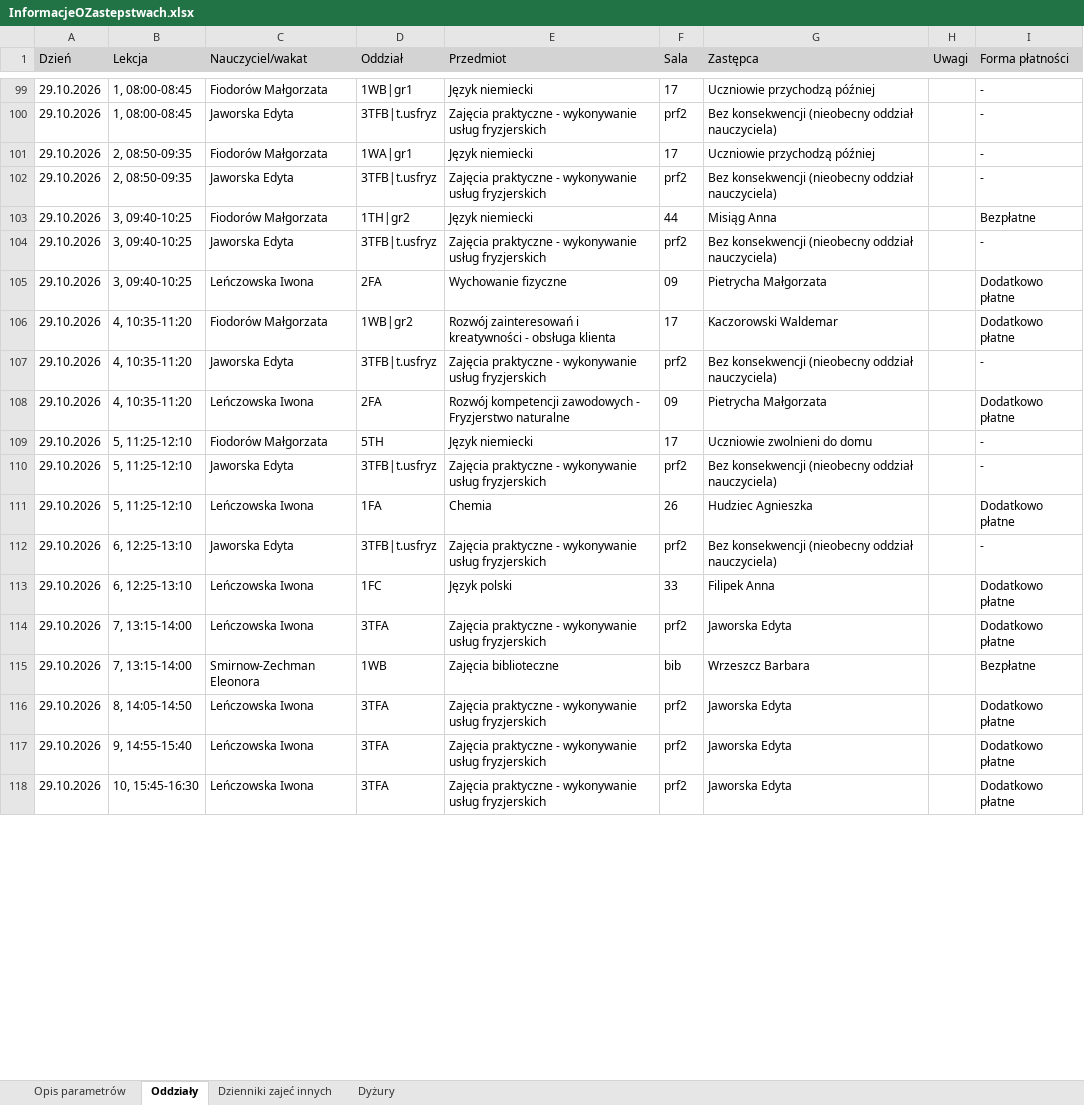
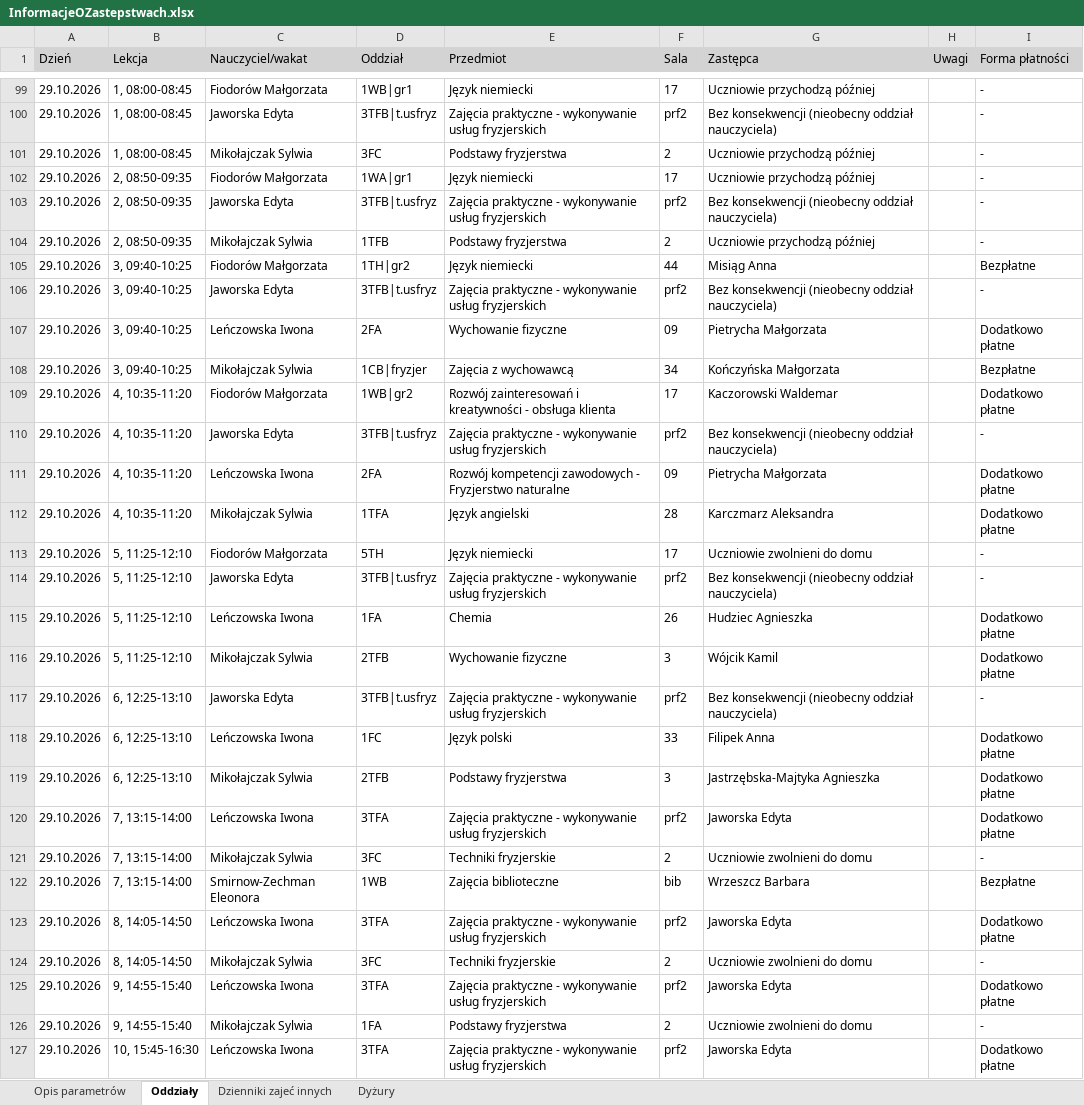
Before and after one commit to adeodatus11/zastepstwa, an Excel workbook: InformacjeOZastepstwach.xlsx, sheet Oddziały, drawn as a sheet; only a part is shown, gaps mark what is left out; values as stored, in another font and other column widths than the file's, no borders; the diff covers the shown part only; the diff names each change by its address in the sheet, - before the commit and + after, or states it on an @@ line.

```diff
--- a/InformacjeOZastepstwach.xlsx (sheet Oddziały)
+++ b/InformacjeOZastepstwach.xlsx (sheet Oddziały)
+row 101: 29.10.2026 | 1, 08:00-08:45 | Mikołajczak Sylwia | 3FC | Podstawy fryzjerstwa | 2 | Uczniowie przychodzą później |  | -
+row 104: 29.10.2026 | 2, 08:50-09:35 | Mikołajczak Sylwia | 1TFB | Podstawy fryzjerstwa | 2 | Uczniowie przychodzą później |  | -
+row 108: 29.10.2026 | 3, 09:40-10:25 | Mikołajczak Sylwia | 1CB|fryzjer | Zajęcia z wychowawcą | 34 | Kończyńska Małgorzata |  | Bezpłatne
+row 112: 29.10.2026 | 4, 10:35-11:20 | Mikołajczak Sylwia | 1TFA | Język angielski | 28 | Karczmarz Aleksandra |  | Dodatkowo płatne
+row 116: 29.10.2026 | 5, 11:25-12:10 | Mikołajczak Sylwia | 2TFB | Wychowanie fizyczne | 3 | Wójcik Kamil |  | Dodatkowo płatne
+row 119: 29.10.2026 | 6, 12:25-13:10 | Mikołajczak Sylwia | 2TFB | Podstawy fryzjerstwa | 3 | Jastrzębska-Majtyka Agnieszka |  | Dodatkowo płatne
+row 121: 29.10.2026 | 7, 13:15-14:00 | Mikołajczak Sylwia | 3FC | Techniki fryzjerskie | 2 | Uczniowie zwolnieni do domu |  | -
+row 124: 29.10.2026 | 8, 14:05-14:50 | Mikołajczak Sylwia | 3FC | Techniki fryzjerskie | 2 | Uczniowie zwolnieni do domu |  | -
+row 126: 29.10.2026 | 9, 14:55-15:40 | Mikołajczak Sylwia | 1FA | Podstawy fryzjerstwa | 2 | Uczniowie zwolnieni do domu |  | -
```
Also changed, not shown: 7 added rows and 8 edited cells elsewhere in this sheet, sheet Dyżury, InformacjeOPrzeniesieniach.xlsx.
